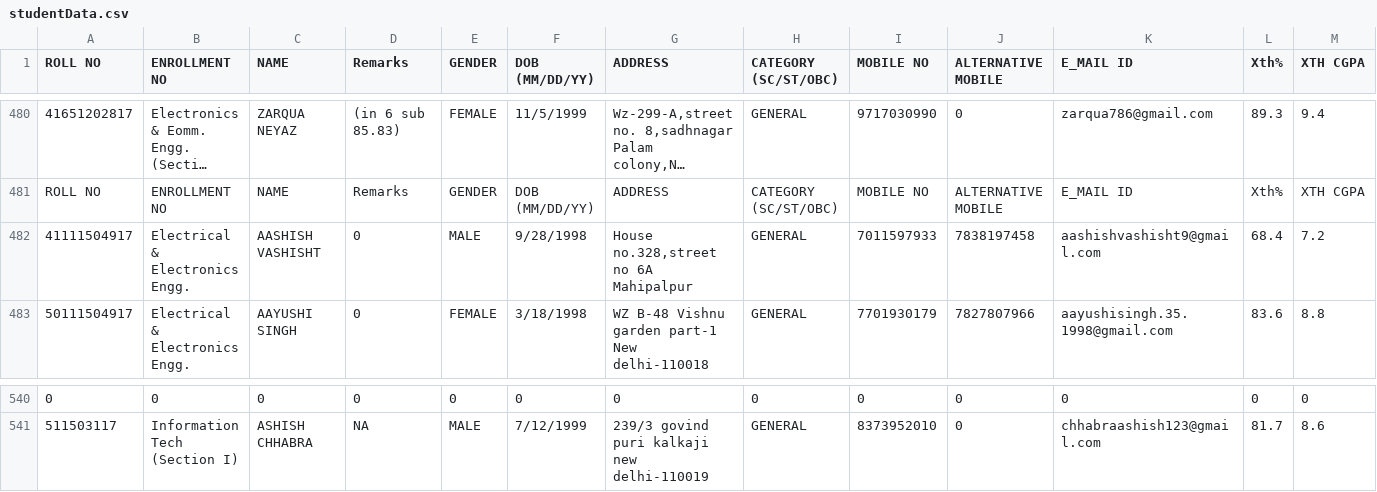
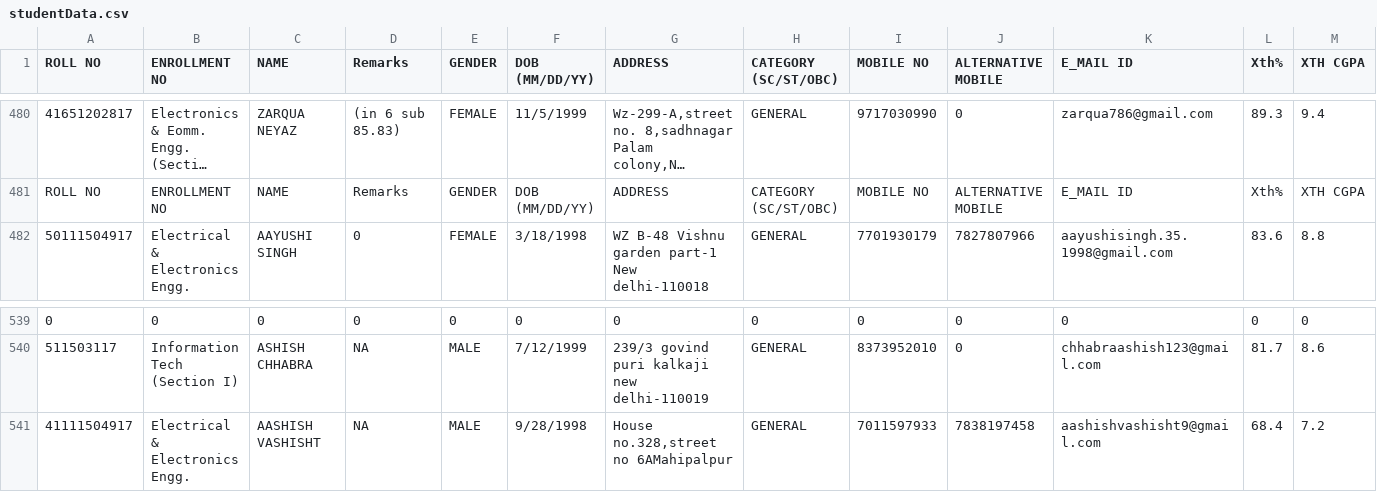
Before and after one commit to kanishkaa24/TnP, a CSV file: studentData.csv, drawn as a sheet; only a part is shown, gaps mark what is left out; long unchanged cells end in …; removed rows and columns are numbered as before the commit, all else as after; rows hold the shown columns only; ↵ is a line break in a cell; the diff names each change by its address in the sheet, - before the commit and + after, or states it on an @@ line.

```diff
--- a/studentData.csv
+++ b/studentData.csv
-row 482: 41111504917 | Electrical & Electronics Engg. | AASHISH VASHISHT | 0 | MALE | 9/28/1998 | House no.328,street no 6A ↵ Mahipalpur | GENERAL | 7011597933 | 7838197458 | aashishvashisht9@gmail.com | 68.4 | 7.2
+row 541: 41111504917 | Electrical & Electronics Engg. | AASHISH VASHISHT | NA | MALE | 9/28/1998 | House no.328,street no 6AMahipalpur | GENERAL | 7011597933 | 7838197458 | aashishvashisht9@gmail.com | 68.4 | 7.2
```
Also changed, not shown: studentDatanew.csv, 1 other file.
